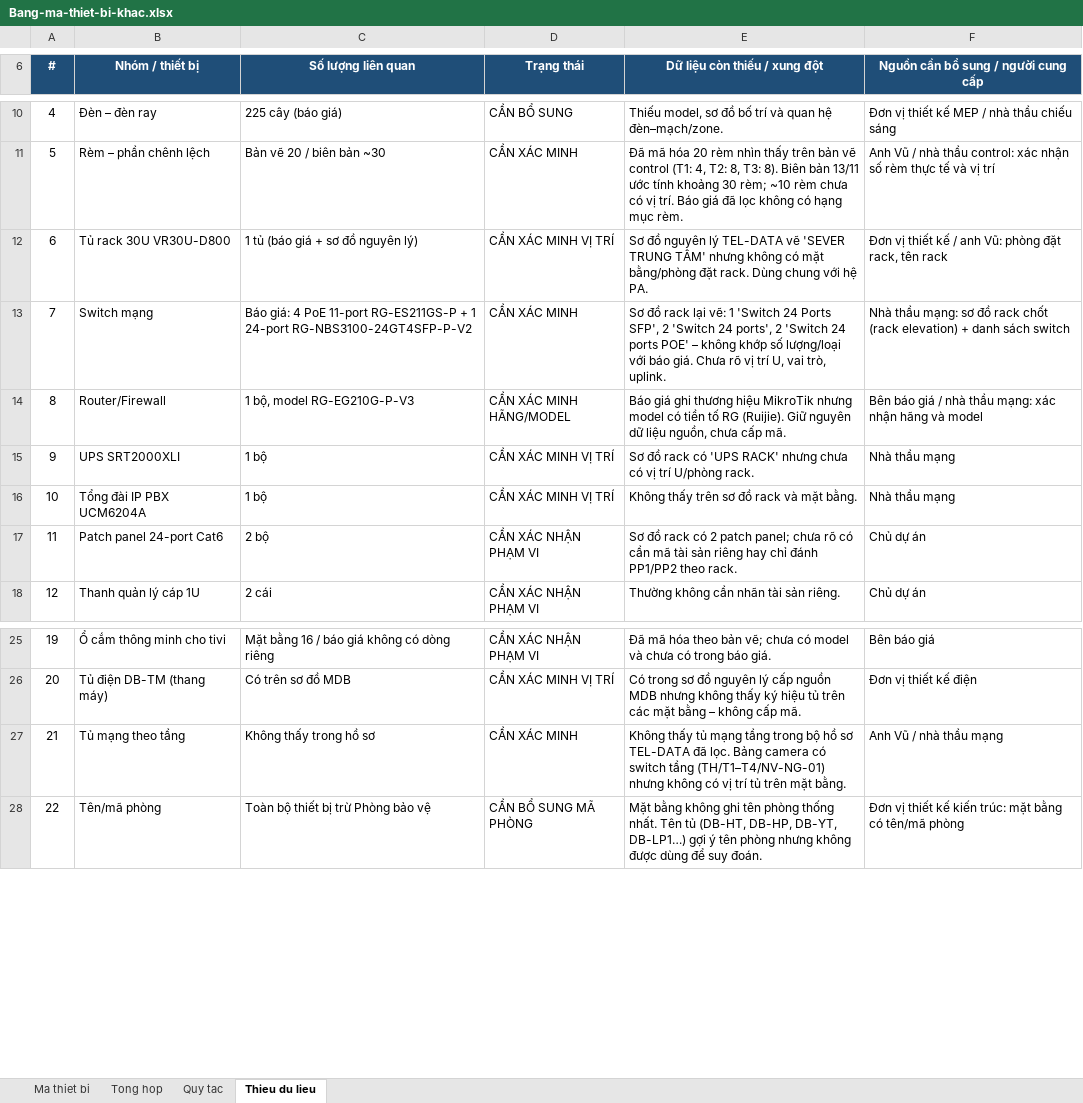
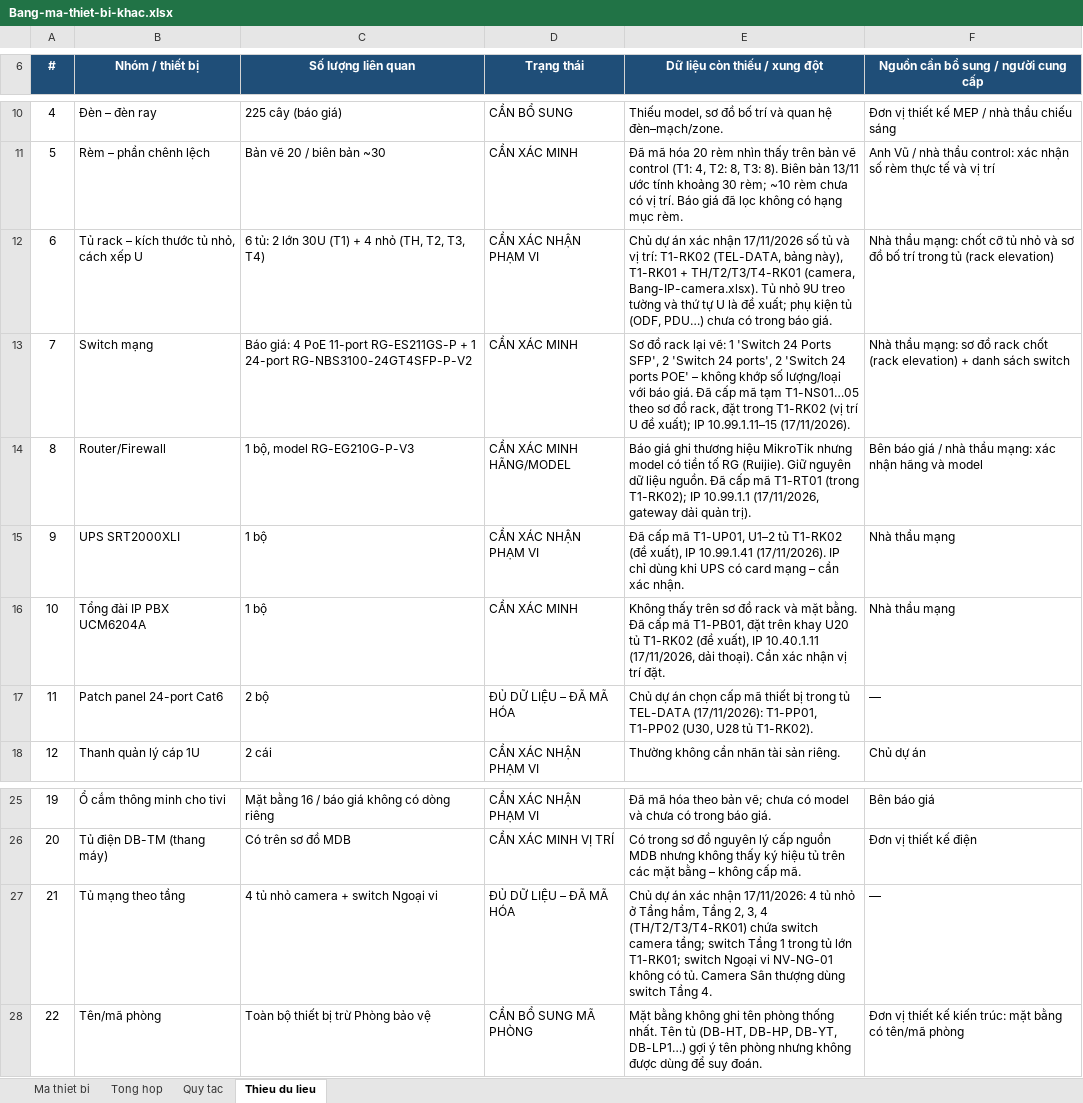
Before and after one commit to lythanhdat21/CAMERA-AI_LOVELYKIDS, an Excel workbook: tai-ve/Bang-ma-thiet-bi-khac.xlsx, sheet Thieu du lieu, drawn as a sheet; only a part is shown, gaps mark what is left out; values as stored, in another font and other column widths than the file's, no borders; the diff names each change by its address in the sheet, - before the commit and + after, or states it on an @@ line.

```diff
--- a/tai-ve/Bang-ma-thiet-bi-khac.xlsx (sheet Thieu du lieu)
+++ b/tai-ve/Bang-ma-thiet-bi-khac.xlsx (sheet Thieu du lieu)
-B12 (Nhóm / thiết bị): Tủ rack 30U VR30U-D800
+B12 (Nhóm / thiết bị): Tủ rack – kích thước tủ nhỏ, cách xếp U
-C12 (Số lượng liên quan): 1 tủ (báo giá + sơ đồ nguyên lý)
+C12 (Số lượng liên quan): 6 tủ: 2 lớn 30U (T1) + 4 nhỏ (TH, T2, T3, T4)
-D12 (Trạng thái): CẦN XÁC MINH VỊ TRÍ
+D12 (Trạng thái): CẦN XÁC NHẬN PHẠM VI
-E12 (Dữ liệu còn thiếu / xung đột): Sơ đồ nguyên lý TEL-DATA vẽ 'SEVER TRUNG TÂM' nhưng không có mặt bằng/phòng đặt rack. Dùng chung với hệ PA.
+E12 (Dữ liệu còn thiếu / xung đột): Chủ dự án xác nhận 17/11/2026 số tủ và vị trí: T1-RK02 (TEL-DATA, bảng này), T1-RK01 + TH/T2/T3/T4-RK01 (camera, Bang-IP-camera.xlsx). Tủ nhỏ 9U treo tường và thứ tự U là đề xuất; phụ kiện tủ (ODF, PDU…) chưa có trong báo giá.
-F12: Đơn vị thiết kế / anh Vũ: phòng đặt rack, tên rack
+F12: Nhà thầu mạng: chốt cỡ tủ nhỏ và sơ đồ bố trí trong tủ (rack elevation)
-E13 (Dữ liệu còn thiếu / xung đột): …báo giá. Chưa rõ vị trí U, vai trò, uplink.
+E13 (Dữ liệu còn thiếu / xung đột): …báo giá. Đã cấp mã tạm T1-NS01…05 theo sơ đồ rack, đặt trong T1-RK02 (vị trí U đề xuất); IP 10.99.1.11–15 (17/11/2026).
-E14 (Dữ liệu còn thiếu / xung đột): …dữ liệu nguồn, chưa cấp mã.
+E14 (Dữ liệu còn thiếu / xung đột): …dữ liệu nguồn. Đã cấp mã T1-RT01 (trong T1-RK02); IP 10.99.1.1 (17/11/2026, gateway dải quản trị).
-D15 (Trạng thái): CẦN XÁC MINH VỊ TRÍ
+D15 (Trạng thái): CẦN XÁC NHẬN PHẠM VI
-E15 (Dữ liệu còn thiếu / xung đột): Sơ đồ rack có 'UPS RACK' nhưng chưa có vị trí U/phòng rack.
+E15 (Dữ liệu còn thiếu / xung đột): Đã cấp mã T1-UP01, U1–2 tủ T1-RK02 (đề xuất), IP 10.99.1.41 (17/11/2026). IP chỉ dùng khi UPS có card mạng – cần xác nhận.
-D16 (Trạng thái): CẦN XÁC MINH VỊ TRÍ
+D16 (Trạng thái): CẦN XÁC MINH
-E16 (Dữ liệu còn thiếu / xung đột): …mặt bằng.
+E16 (Dữ liệu còn thiếu / xung đột): …mặt bằng. Đã cấp mã T1-PB01, đặt trên khay U20 tủ T1-RK02 (đề xuất), IP 10.40.1.11 (17/11/2026, dải thoại). Cần xác nhận vị trí đặt.
-D17 (Trạng thái): CẦN XÁC NHẬN PHẠM VI
+D17 (Trạng thái): ĐỦ DỮ LIỆU – ĐÃ MÃ HÓA
-E17 (Dữ liệu còn thiếu / xung đột): Sơ đồ rack có 2 patch panel; chưa rõ có cần mã tài sản riêng hay chỉ đánh PP1/PP2 theo rack.
+E17 (Dữ liệu còn thiếu / xung đột): Chủ dự án chọn cấp mã thiết bị trong tủ TEL-DATA (17/11/2026): T1-PP01, T1-PP02 (U30, U28 tủ T1-RK02).
-F17: Chủ dự án
+F17: —
-C27 (Số lượng liên quan): Không thấy trong hồ sơ
+C27 (Số lượng liên quan): 4 tủ nhỏ camera + switch Ngoại vi
-D27 (Trạng thái): CẦN XÁC MINH
+D27 (Trạng thái): ĐỦ DỮ LIỆU – ĐÃ MÃ HÓA
-E27 (Dữ liệu còn thiếu / xung đột): Không thấy tủ mạng tầng trong bộ hồ sơ TEL-DATA đã lọc. Bảng camera có switch tầng (TH/T1–T4/NV-NG-01) nhưng không có vị trí tủ trên mặt bằng.
+E27 (Dữ liệu còn thiếu / xung đột): Chủ dự án xác nhận 17/11/2026: 4 tủ nhỏ ở Tầng hầm, Tầng 2, 3, 4 (TH/T2/T3/T4-RK01) chứa switch camera tầng; switch Tầng 1 trong tủ lớn T1-RK01; switch Ngoại vi NV-NG-01 không có tủ. Camera Sân thượng dùng switch Tầng 4.
-F27: Anh Vũ / nhà thầu mạng
+F27: —
```
Also changed, not shown: sheet Ma thiet bi, sheet Tong hop, sheet Quy tac, tai-ve/Bang-IP-camera.xlsx, 23 other files.
